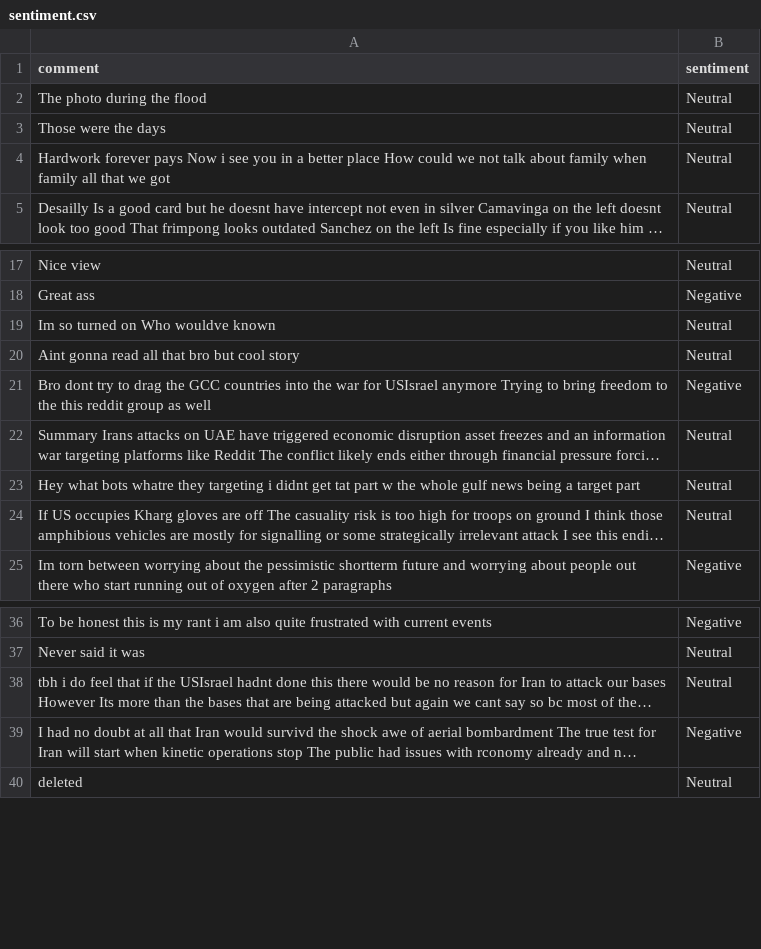
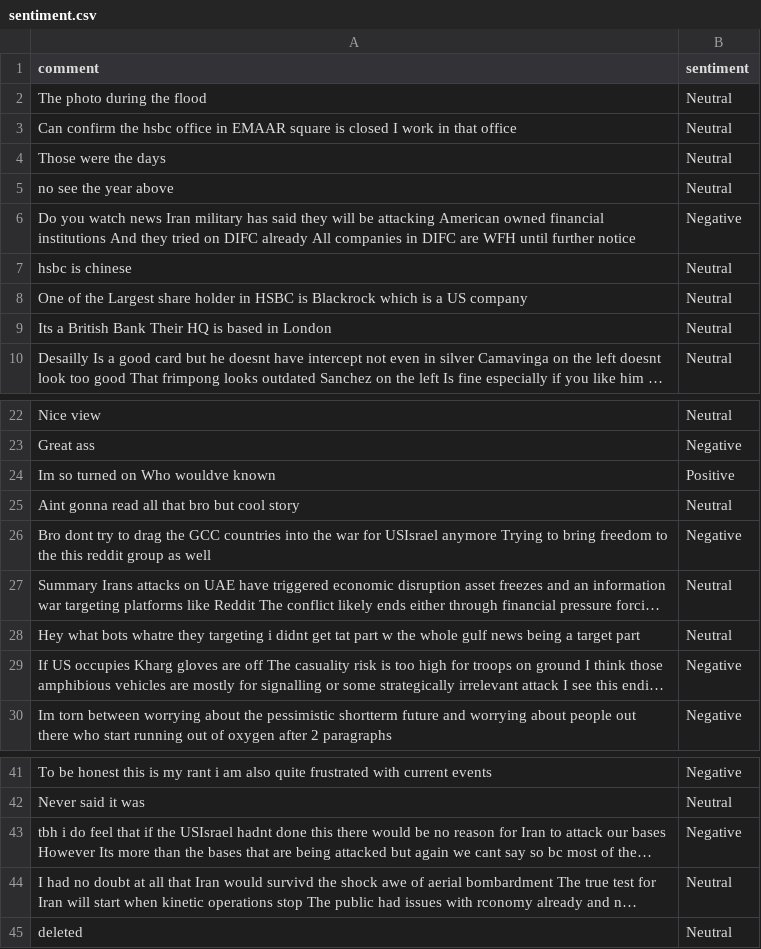
Before and after one commit to felixabraham670706/sentiment, a CSV file: sentiment.csv, drawn as a sheet; only a part is shown, gaps mark what is left out; long unchanged cells end in …; addresses are those after the commit; the diff names each change by its address in the sheet, - before the commit and + after, or states it on an @@ line.

```diff
--- a/sentiment.csv
+++ b/sentiment.csv
+row 3: Can confirm the hsbc office in EMAAR square is closed I work in that office | Neutral
+row 5: no see the year above | Neutral
+row 6: Do you watch news Iran military has said they will be attacking American owned financial institutions And they tried on DIFC already All companies in DIFC are WFH until further notice | Negative
+row 7: hsbc is chinese | Neutral
-A8 (comment): Hardwork forever pays Now i see you in a better place How could we not talk about family when family all that we got
+A8 (comment): One of the Largest share holder in HSBC is Blackrock which is a US company
+row 9: Its a British Bank Their HQ is based in London | Neutral
-B24 (sentiment): Neutral
+B24 (sentiment): Positive
-B29 (sentiment): Neutral
+B29 (sentiment): Negative
-B43 (sentiment): Neutral
+B43 (sentiment): Negative
-B44 (sentiment): Negative
+B44 (sentiment): Neutral
```
